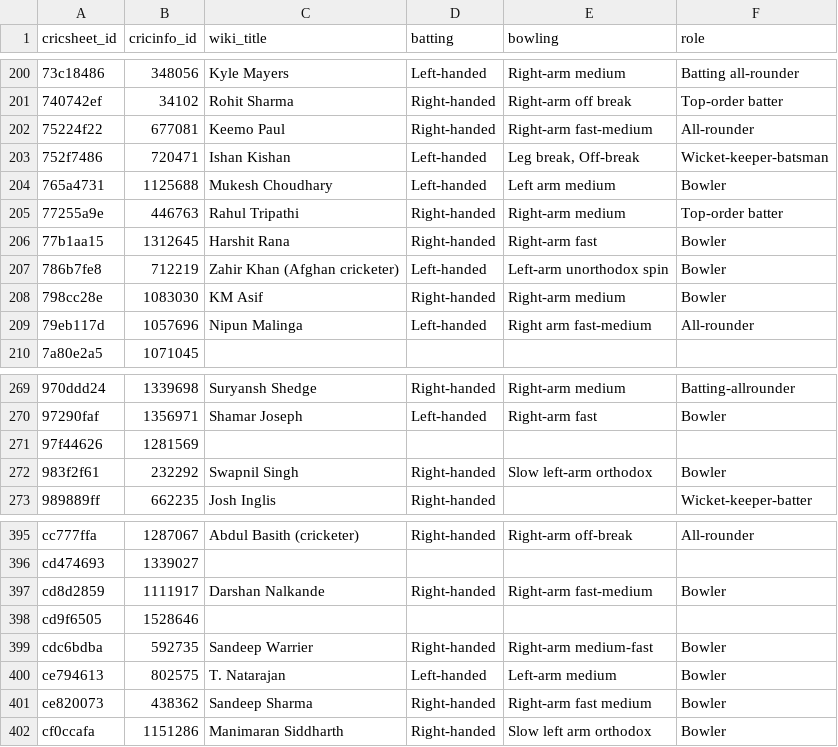
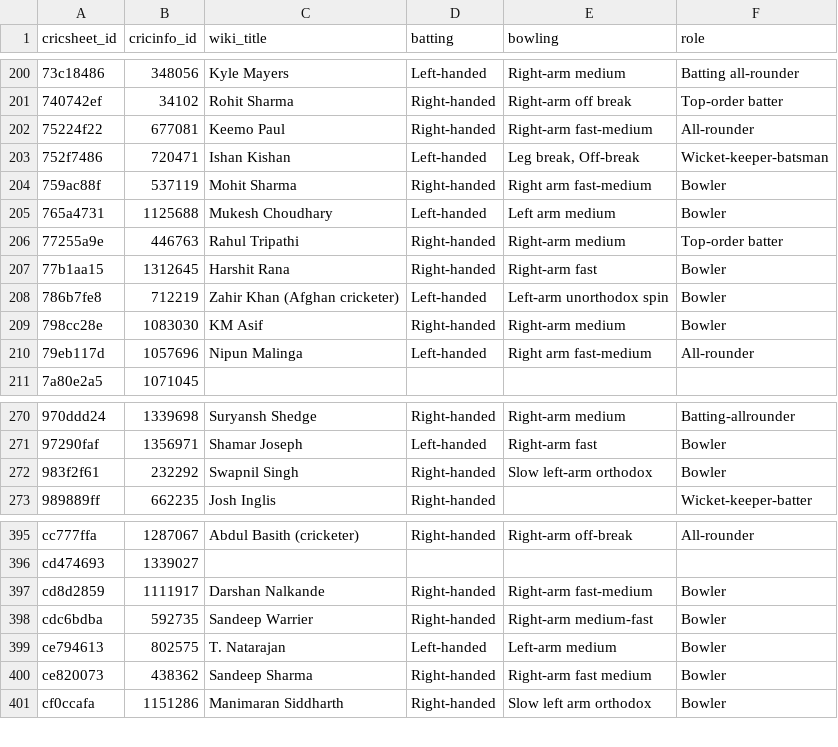
Before and after one commit to HarshThumar/ipl-auction-arena, a CSV file: data/processed/roles/wiki_profiles.csv, drawn as a sheet; only a part is shown, gaps mark what is left out.

```diff
--- a/data/processed/roles/wiki_profiles.csv
+++ b/data/processed/roles/wiki_profiles.csv
@@ -203,2 +203,3 @@ cricsheet_id,cricinfo_id,wiki_title,batting,bowling,role
 752f7486,720471,Ishan Kishan,Left-handed,"Leg break, Off-break",Wicket-keeper-batsman
+759ac88f,537119,Mohit Sharma,Right-handed,Right arm fast-medium,Bowler
 765a4731,1125688,Mukesh Choudhary,Left-handed,Left arm medium,Bowler
@@ -270,3 +271,2 @@ cricsheet_id,cricinfo_id,wiki_title,batting,bowling,role
 97290faf,1356971,Shamar Joseph,Left-handed,Right-arm fast,Bowler
-97f44626,1281569,,,,
 983f2f61,232292,Swapnil Singh,Right-handed,Slow left-arm orthodox,Bowler
@@ -397,3 +397,2 @@ cd474693,1339027,,,,
 cd8d2859,1111917,Darshan Nalkande,Right-handed,Right-arm fast-medium,Bowler
-cd9f6505,1528646,,,,
 cdc6bdba,592735,Sandeep Warrier,Right-handed,Right-arm medium-fast,Bowler
```
Also changed, not shown: data/processed/master/all_auctions_master.csv, data/processed/roles/handcheck_sample.csv, 28 other files.
